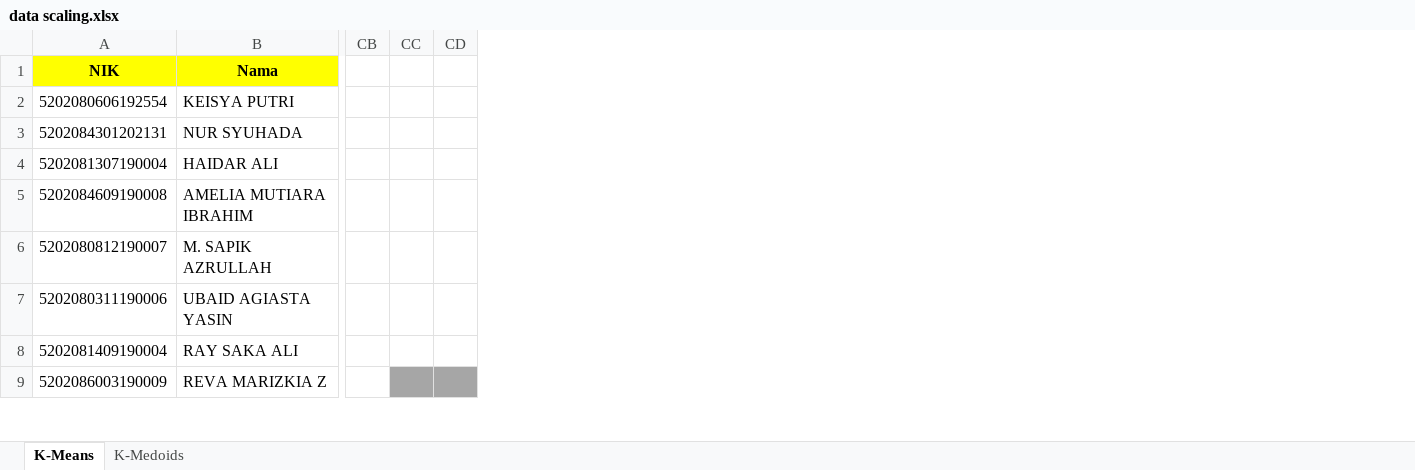
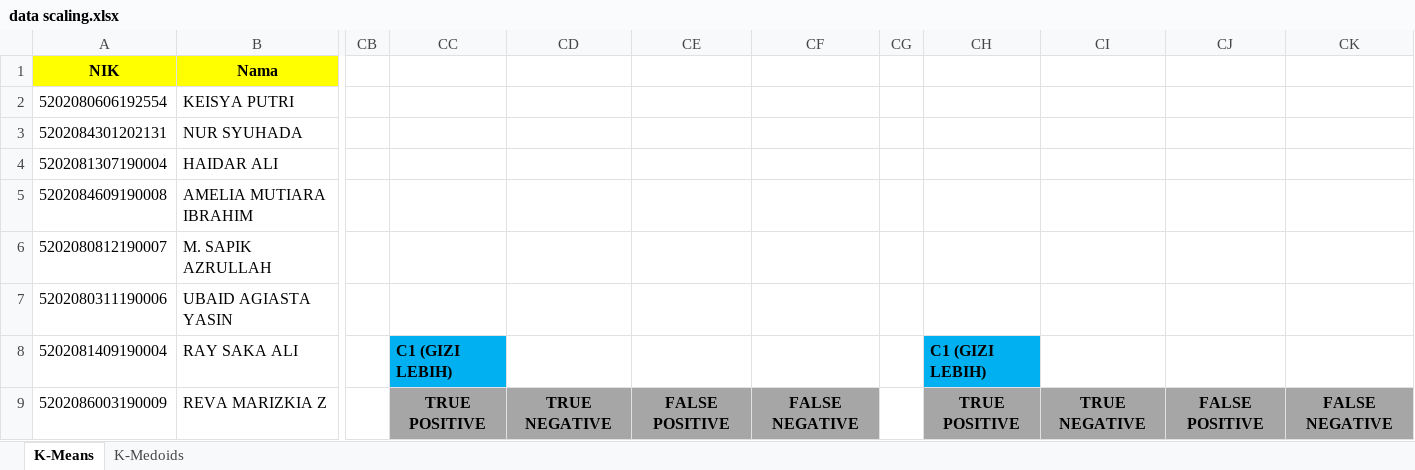
Before and after one commit to Maoelan/end-to-end-ml-nutritional-status, an Excel workbook: machine-learning/data scaling.xlsx, sheet K-Means, drawn as a sheet; only a part is shown, gaps mark what is left out; values as stored, in another font and other column widths than the file's, no borders; charts and pictures not drawn; removed rows and columns are numbered as before the commit, all else as after; the diff names each change by its address in the sheet, - before the commit and + after, or states it on an @@ line.

```diff
--- a/machine-learning/data scaling.xlsx (sheet K-Means)
+++ b/machine-learning/data scaling.xlsx (sheet K-Means)
-column CC, empty
-column CD, empty
+column CC, rows 8-9: C1 (GIZI LEBIH) | TRUE POSITIVE
+column CD, row 9: TRUE NEGATIVE
+column CE, row 9: FALSE POSITIVE
+column CF, row 9: FALSE NEGATIVE
+column CG, empty
+column CH, rows 8-9: C1 (GIZI LEBIH) | TRUE POSITIVE
+column CI, row 9: TRUE NEGATIVE
+column CJ, row 9: FALSE POSITIVE
+column CK, row 9: FALSE NEGATIVE
```
Also changed, not shown: sheet K-Medoids, charts or pictures, 1 other file.
